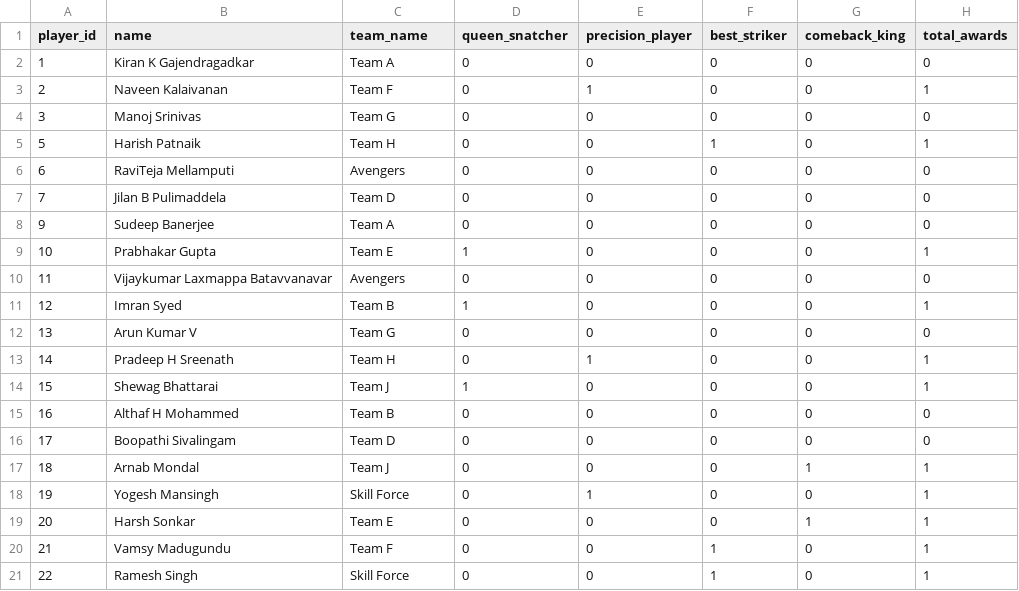
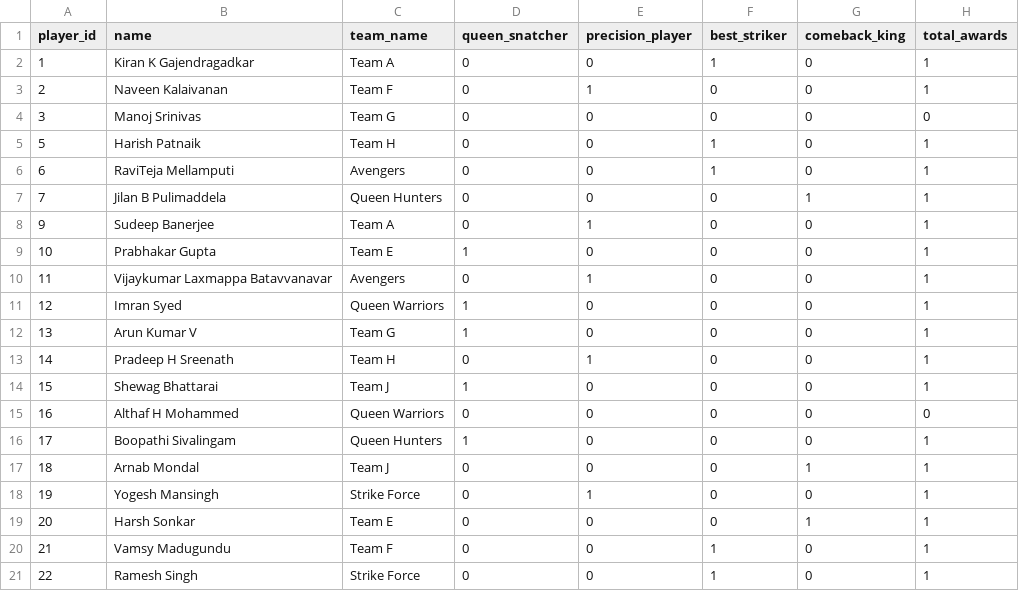
Before and after one commit to Abhinav-sxn/Carrom-Tournament, a CSV file: data/bangalore/playerstats.csv, drawn as a sheet.

```diff
--- a/data/bangalore/playerstats.csv
+++ b/data/bangalore/playerstats.csv
@@ -1,3 +1,3 @@
 player_id,name,team_name,queen_snatcher,precision_player,best_striker,comeback_king,total_awards
-1,Kiran K Gajendragadkar,Team A,0,0,0,0,0
+1,Kiran K Gajendragadkar,Team A,0,0,1,0,1
 2,Naveen Kalaivanan,Team F,0,1,0,0,1
@@ -5,17 +5,17 @@ player_id,name,team_name,queen_snatcher,precision_player,best_striker,comeback_k
 5,Harish Patnaik,Team H,0,0,1,0,1
-6,RaviTeja Mellamputi,Avengers,0,0,0,0,0
-7,Jilan B Pulimaddela,Team D,0,0,0,0,0
-9,Sudeep Banerjee,Team A,0,0,0,0,0
+6,RaviTeja Mellamputi,Avengers,0,0,1,0,1
+7,Jilan B Pulimaddela,Queen Hunters,0,0,0,1,1
+9,Sudeep Banerjee,Team A,0,1,0,0,1
 10,Prabhakar Gupta,Team E,1,0,0,0,1
-11,Vijaykumar Laxmappa Batavvanavar,Avengers,0,0,0,0,0
-12,Imran Syed,Team B,1,0,0,0,1
-13,Arun Kumar V,Team G,0,0,0,0,0
+11,Vijaykumar Laxmappa Batavvanavar,Avengers,0,1,0,0,1
+12,Imran Syed,Queen Warriors,1,0,0,0,1
+13,Arun Kumar V,Team G,1,0,0,0,1
 14,Pradeep H Sreenath,Team H,0,1,0,0,1
 15,Shewag Bhattarai,Team J,1,0,0,0,1
-16,Althaf H Mohammed,Team B,0,0,0,0,0
-17,Boopathi Sivalingam,Team D,0,0,0,0,0
+16,Althaf H Mohammed,Queen Warriors,0,0,0,0,0
+17,Boopathi Sivalingam,Queen Hunters,1,0,0,0,1
 18,Arnab Mondal,Team J,0,0,0,1,1
-19,Yogesh Mansingh,Skill Force,0,1,0,0,1
+19,Yogesh Mansingh,Strike Force,0,1,0,0,1
 20,Harsh Sonkar,Team E,0,0,0,1,1
 21,Vamsy Madugundu,Team F,0,0,1,0,1
-22,Ramesh Singh,Skill Force,0,0,1,0,1
+22,Ramesh Singh,Strike Force,0,0,1,0,1
```
Also changed, not shown: data/bangalore/leaderboard.csv, data/bangalore/matches.csv, 11 other files.
